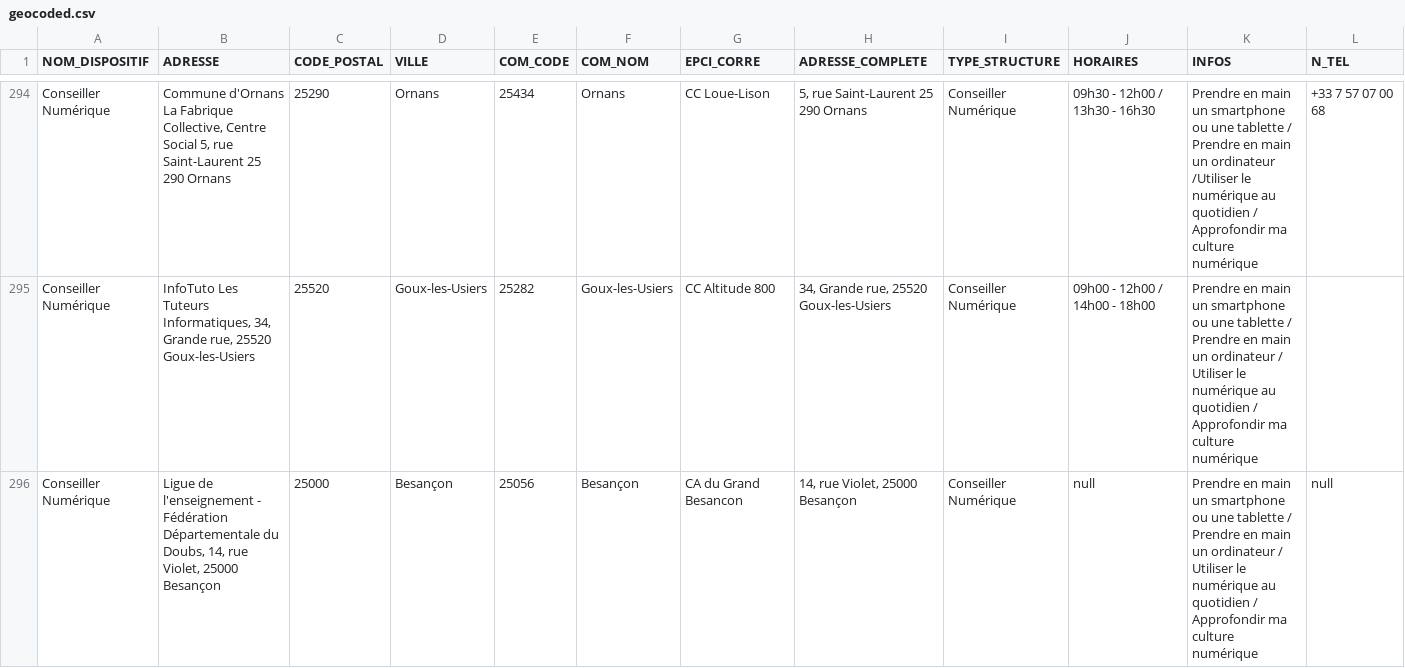
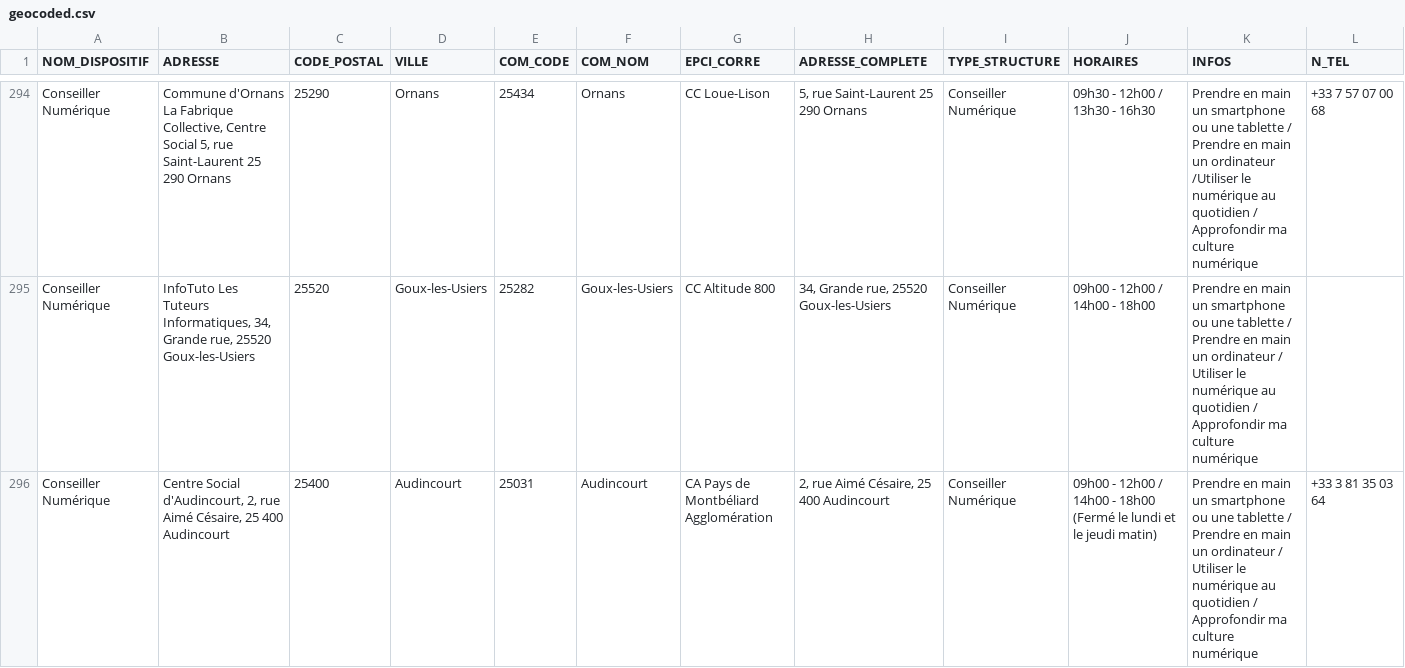
Before and after one commit to multi-coop/data-doubs-inclusion, a CSV file: csv/geocoding/geocoded.csv, drawn as a sheet; only a part is shown, gaps mark what is left out; removed rows and columns are numbered as before the commit, all else as after; rows hold the shown columns only; the diff names each change by its address in the sheet, - before the commit and + after, or states it on an @@ line.

Commit message:
Commit on branch 'datami-2024-10-23-geocoded-csv-317eed19-b5a2-4972-9434-2107edefe7b5' Date: 23/10/2024 Time: 14:07:48

```diff
--- a/csv/geocoding/geocoded.csv
+++ b/csv/geocoding/geocoded.csv
-row 296: Conseiller Numérique | Ligue de l'enseignement - Fédération Départementale du Doubs, 14, rue Violet, 25000 Besançon | 25000 | Besançon | 25056 | Besançon | CA du Grand Besancon | 14, rue Violet, 25000 Besançon | Conseiller Numérique | null | Prendre en main un smartphone ou une tablette / Prendre en main un ordinateur / Utiliser le numérique au quotidien / Approfondir ma culture numérique | null
+row 296: Conseiller Numérique | Centre Social d'Audincourt, 2, rue Aimé Césaire, 25 400 Audincourt | 25400 | Audincourt | 25031 | Audincourt | CA Pays de Montbéliard Agglomération | 2, rue Aimé Césaire, 25 400 Audincourt | Conseiller Numérique | 09h00 - 12h00 / 14h00 - 18h00 (Fermé le lundi et le jeudi matin) | Prendre en main un smartphone ou une tablette / Prendre en main un ordinateur / Utiliser le numérique au quotidien / Approfondir ma culture numérique | +33 3 81 35 03 64
```
